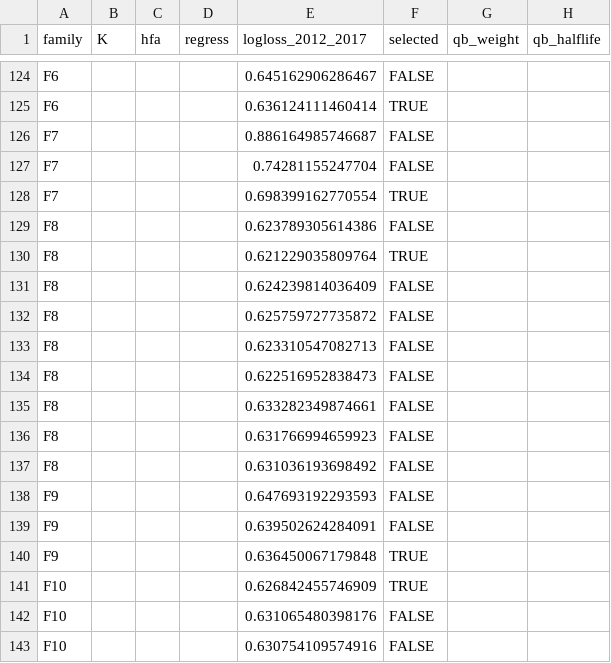
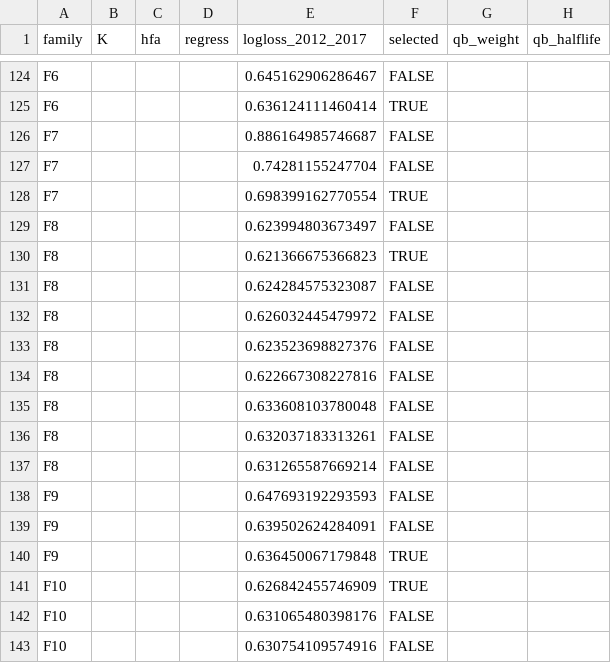
Before and after one commit to jviola1019/nfl_weekly_simulation, a CSV file: reports/2026-11-03/model-gauntlet/out/selection.csv, drawn as a sheet; only a part is shown, gaps mark what is left out; the diff covers the shown part only; the diff names each change by its address in the sheet, - before the commit and + after, or states it on an @@ line.

```diff
--- a/reports/2026-11-03/model-gauntlet/out/selection.csv
+++ b/reports/2026-11-03/model-gauntlet/out/selection.csv
-E129 (logloss_2012_2017): 0.623789305614386
+E129 (logloss_2012_2017): 0.623994803673497
-E130 (logloss_2012_2017): 0.621229035809764
+E130 (logloss_2012_2017): 0.621366675366823
-E131 (logloss_2012_2017): 0.624239814036409
+E131 (logloss_2012_2017): 0.624284575323087
-E132 (logloss_2012_2017): 0.625759727735872
+E132 (logloss_2012_2017): 0.626032445479972
-E133 (logloss_2012_2017): 0.623310547082713
+E133 (logloss_2012_2017): 0.623523698827376
-E134 (logloss_2012_2017): 0.622516952838473
+E134 (logloss_2012_2017): 0.622667308227816
-E135 (logloss_2012_2017): 0.633282349874661
+E135 (logloss_2012_2017): 0.633608103780048
-E136 (logloss_2012_2017): 0.631766994659923
+E136 (logloss_2012_2017): 0.632037183313261
-E137 (logloss_2012_2017): 0.631036193698492
+E137 (logloss_2012_2017): 0.631265587669214
```
Also changed, not shown: 12 edited cells elsewhere in this file, reports/2026-11-03/model-gauntlet/out/controls.csv, reports/2026-11-03/model-gauntlet/out/controls_scored.csv, 5 other files.
